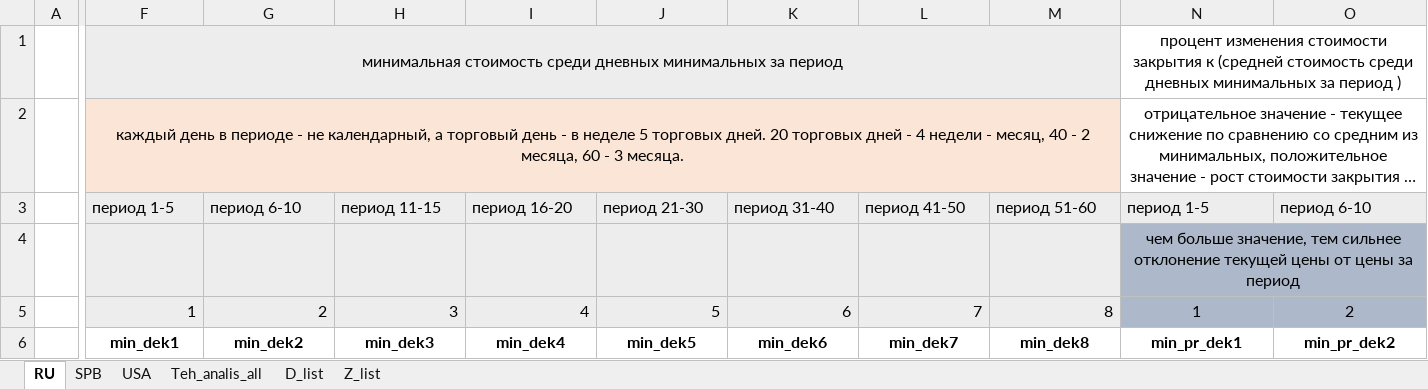
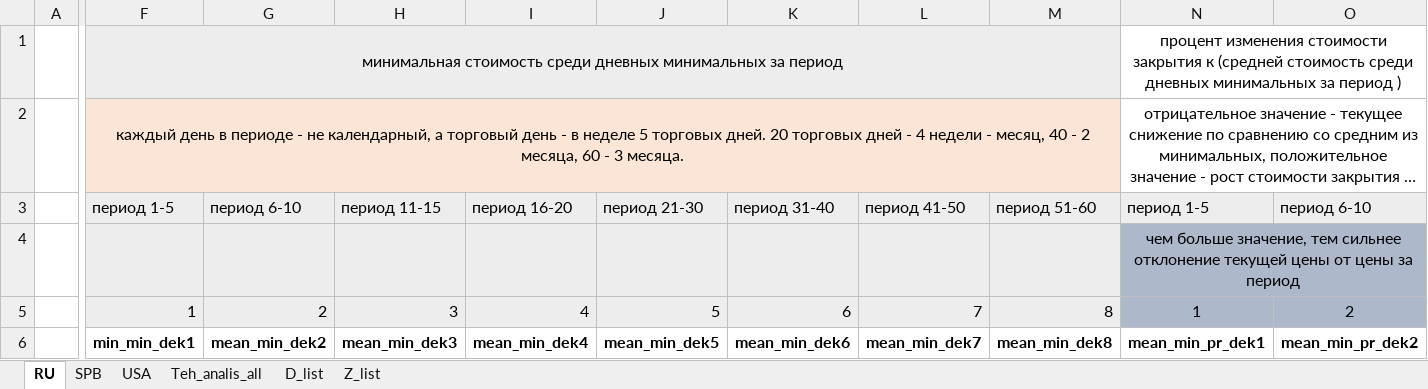
Before and after one commit to volemor/update-stock-prices, an Excel workbook: df_help_06.03.2022.xlsx, sheet RU, drawn as a sheet; only a part is shown, gaps mark what is left out; long unchanged cells end in …; values as stored, in another font and other column widths than the file's, no borders; the diff covers the shown part only; the diff names each change by its address in the sheet, - before the commit and + after, or states it on an @@ line.

```diff
--- a/df_help_06.03.2022.xlsx (sheet RU)
+++ b/df_help_06.03.2022.xlsx (sheet RU)
-F6: min_dek1
+F6: min_min_dek1
-G6: min_dek2
+G6: mean_min_dek2
-H6: min_dek3
+H6: mean_min_dek3
-I6: min_dek4
+I6: mean_min_dek4
-J6: min_dek5
+J6: mean_min_dek5
-K6: min_dek6
+K6: mean_min_dek6
-L6: min_dek7
+L6: mean_min_dek7
-M6: min_dek8
+M6: mean_min_dek8
-N6: min_pr_dek1
+N6: mean_min_pr_dek1
-O6: min_pr_dek2
+O6: mean_min_pr_dek2
```
Also changed, not shown: 6 edited cells elsewhere in this sheet, sheet Z_list, sheet USA, sheet SPB, sheet D_list.
